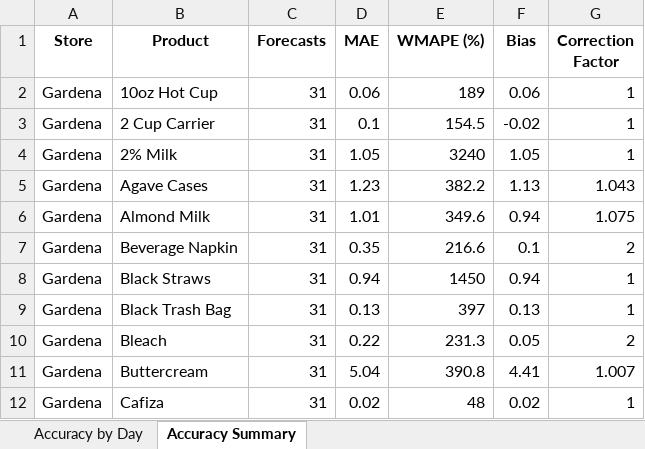
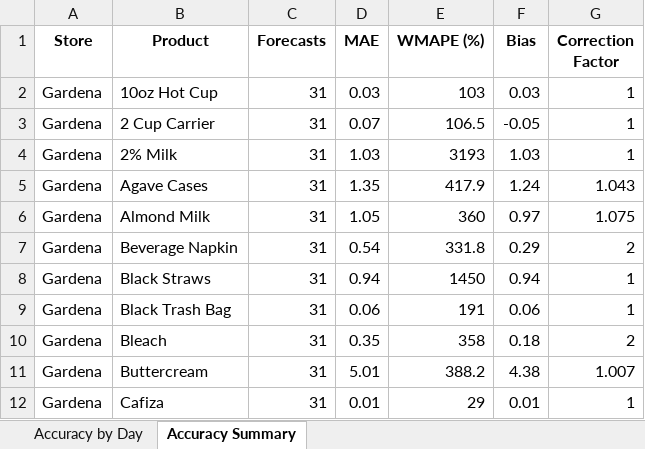
Before and after one commit to YeemsCoffee/inventoryprediction, an Excel workbook: output/feedback_report.xlsx, sheet Accuracy Summary, drawn as a sheet; only a part is shown; values as stored, in another font and other column widths than the file's, no borders; the diff covers the shown part only; the diff names each change by its address in the sheet, - before the commit and + after, or states it on an @@ line.

```diff
--- a/output/feedback_report.xlsx (sheet Accuracy Summary)
+++ b/output/feedback_report.xlsx (sheet Accuracy Summary)
-D2 (MAE): 0.06
+D2 (MAE): 0.03
-E2 (WMAPE (%)): 189
+E2 (WMAPE (%)): 103
-F2 (Bias): 0.06
+F2 (Bias): 0.03
-D3 (MAE): 0.1
+D3 (MAE): 0.07
-E3 (WMAPE (%)): 154.5
+E3 (WMAPE (%)): 106.5
-F3 (Bias): -0.02
+F3 (Bias): -0.05
-D4 (MAE): 1.05
+D4 (MAE): 1.03
-E4 (WMAPE (%)): 3240
+E4 (WMAPE (%)): 3193
-F4 (Bias): 1.05
+F4 (Bias): 1.03
-D5 (MAE): 1.23
+D5 (MAE): 1.35
-E5 (WMAPE (%)): 382.2
+E5 (WMAPE (%)): 417.9
-F5 (Bias): 1.13
+F5 (Bias): 1.24
-D6 (MAE): 1.01
+D6 (MAE): 1.05
-E6 (WMAPE (%)): 349.6
+E6 (WMAPE (%)): 360
-F6 (Bias): 0.94
+F6 (Bias): 0.97
-D7 (MAE): 0.35
+D7 (MAE): 0.54
-E7 (WMAPE (%)): 216.6
+E7 (WMAPE (%)): 331.8
-F7 (Bias): 0.1
+F7 (Bias): 0.29
-D9 (MAE): 0.13
+D9 (MAE): 0.06
-E9 (WMAPE (%)): 397
+E9 (WMAPE (%)): 191
-F9 (Bias): 0.13
+F9 (Bias): 0.06
-D10 (MAE): 0.22
+D10 (MAE): 0.35
-E10 (WMAPE (%)): 231.3
+E10 (WMAPE (%)): 358
-F10 (Bias): 0.05
+F10 (Bias): 0.18
-D11 (MAE): 5.04
+D11 (MAE): 5.01
-E11 (WMAPE (%)): 390.8
+E11 (WMAPE (%)): 388.2
-F11 (Bias): 4.41
+F11 (Bias): 4.38
-D12 (MAE): 0.02
+D12 (MAE): 0.01
-E12 (WMAPE (%)): 48
+E12 (WMAPE (%)): 29
-F12 (Bias): 0.02
+F12 (Bias): 0.01
```
Also changed, not shown: 276 edited cells elsewhere in this sheet, sheet Accuracy by Day, 1 other file.
